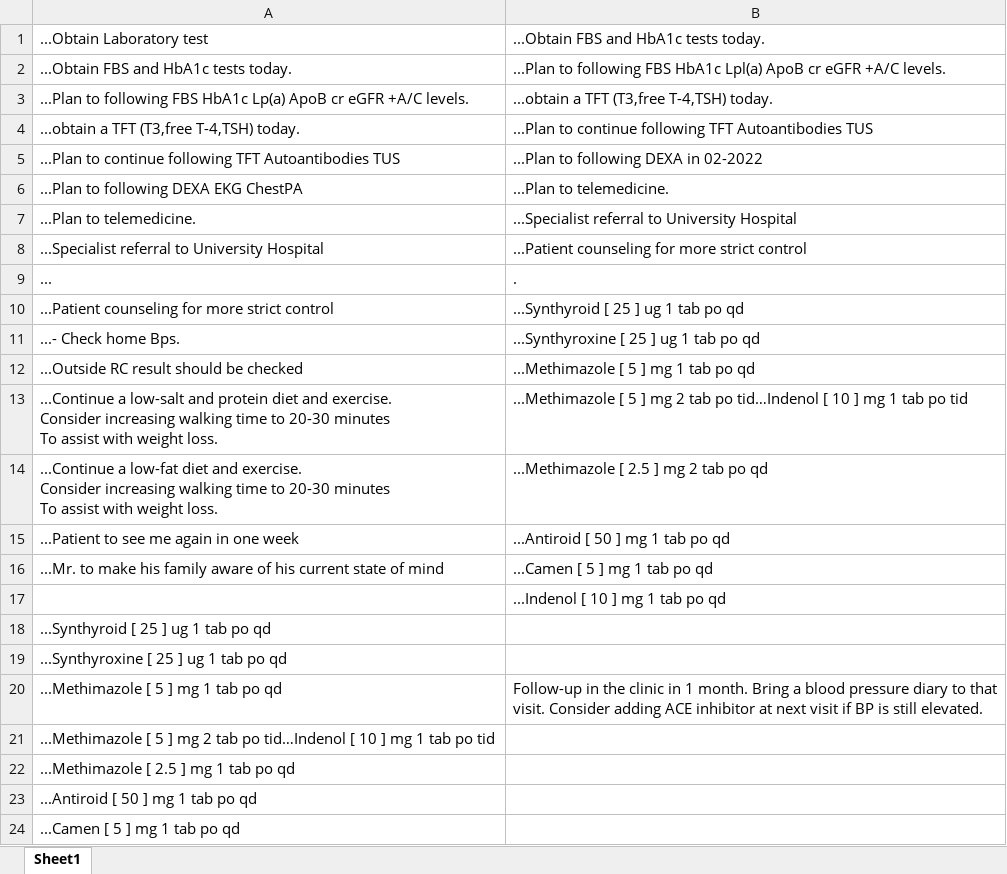
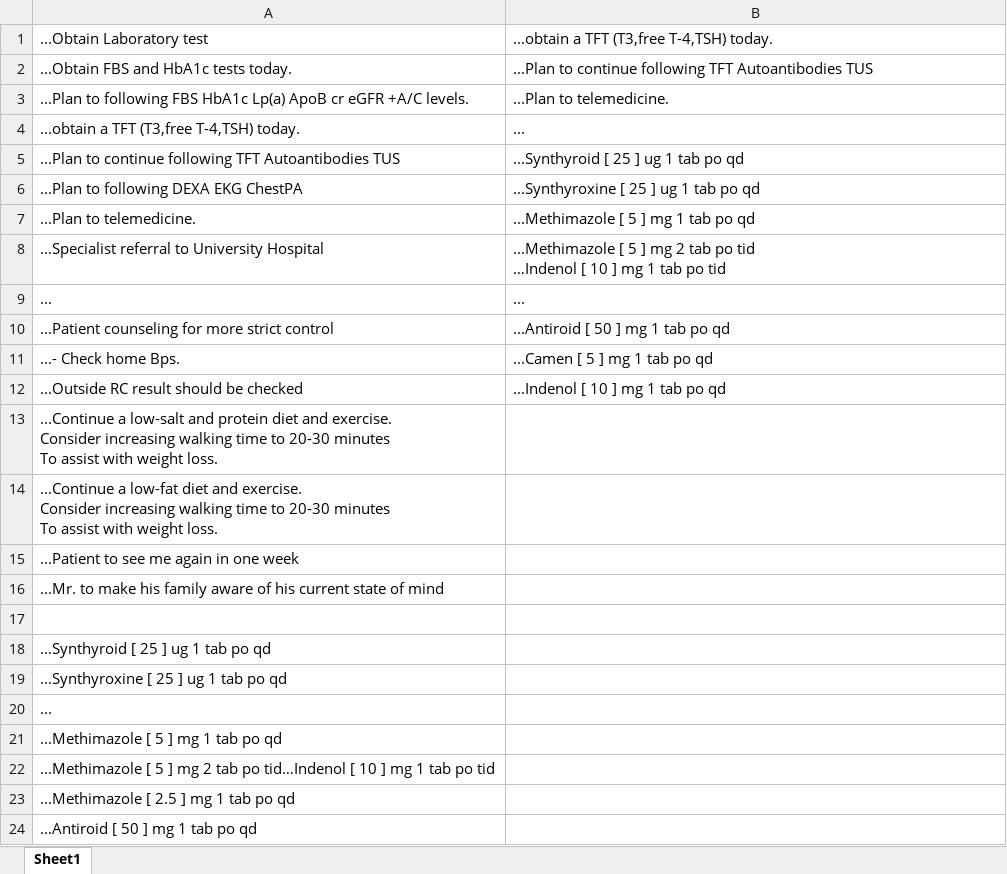
Before and after one commit to MigoJJ/VioletBlue, an Excel workbook: src/je/panse/doro/aeternum/dataxlsx/Plan9List.xlsx, sheet Sheet1, drawn as a sheet; only a part is shown; the shorter side is filled out with more unchanged rows; values as stored, in another font and other column widths than the file's, no borders; addresses are those after the commit; ↵ is a line break in a cell; the diff names each change by its address in the sheet, - before the commit and + after, or states it on an @@ line.

```diff
--- a/src/je/panse/doro/aeternum/dataxlsx/Plan9List.xlsx (sheet Sheet1)
+++ b/src/je/panse/doro/aeternum/dataxlsx/Plan9List.xlsx (sheet Sheet1)
-B1: ...Obtain FBS and HbA1c tests today.
+B1: ...obtain a TFT (T3,free T-4,TSH) today.
-B2: ...Plan to following FBS HbA1c Lpl(a) ApoB cr eGFR +A/C levels.
+B2: ...Plan to continue following TFT Autoantibodies TUS
-B3: ...obtain a TFT (T3,free T-4,TSH) today.
+B3: ...Plan to telemedicine.
-B4: ...Plan to continue following TFT Autoantibodies TUS
+B4: ...
-B5: ...Plan to following DEXA in 02-2022
+B5: ...Synthyroid [ 25 ] ug 1 tab po qd
-B6: ...Plan to telemedicine.
+B6: ...Synthyroxine [ 25 ] ug 1 tab po qd
-B7: ...Specialist referral to University Hospital
+B7: ...Methimazole [ 5 ] mg 1 tab po qd
-B8: ...Patient counseling for more strict control
+B8: ...Methimazole [ 5 ] mg 2 tab po tid ↵ …Indenol [ 10 ] mg 1 tab po tid
-B9: .
+B9: ...
-B10: ...Synthyroid [ 25 ] ug 1 tab po qd
+B10: ...Antiroid [ 50 ] mg 1 tab po qd
-B11: ...Synthyroxine [ 25 ] ug 1 tab po qd
+B11: ...Camen [ 5 ] mg 1 tab po qd
-B12: ...Methimazole [ 5 ] mg 1 tab po qd
+B12: ...Indenol [ 10 ] mg 1 tab po qd
-B13: ...Methimazole [ 5 ] mg 2 tab po tid…Indenol [ 10 ] mg 1 tab po tid
+B13: (empty)
-B14: ...Methimazole [ 2.5 ] mg 2 tab po qd
+B14: (empty)
-B15: ...Antiroid [ 50 ] mg 1 tab po qd
+B15: (empty)
-B16: ...Camen [ 5 ] mg 1 tab po qd
+B16: (empty)
-B17: ...Indenol [ 10 ] mg 1 tab po qd
+B17: (empty)
+row 20: ...
-B21: Follow-up in the clinic in 1 month. Bring a blood pressure diary to that visit. Consider adding ACE inhibitor at next visit if BP is still elevated.
+B21: (empty)
```
Also changed, not shown: 14 other files.
